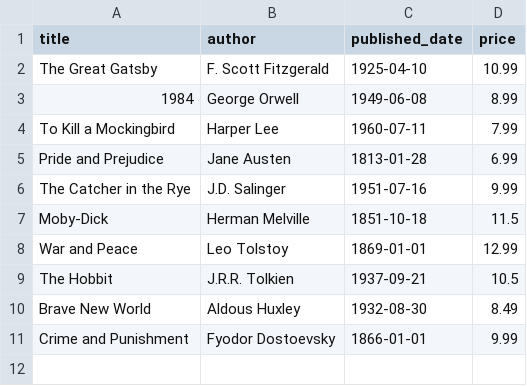
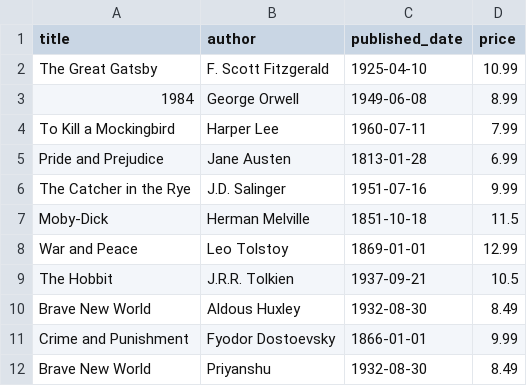
Before and after one commit to priyanshugupta24/BookPedia, a CSV file: backend/sample_csv1.csv, drawn as a sheet.

```diff
--- a/backend/sample_csv1.csv
+++ b/backend/sample_csv1.csv
@@ -11 +11,2 @@ Brave New World,Aldous Huxley,1932-08-30,8.49
 Crime and Punishment,Fyodor Dostoevsky,1866-01-01,9.99
+Brave New World,Priyanshu,1932-08-30,8.49
```
Also changed, not shown: backend/sample_csv2.csv, 1 other file.
